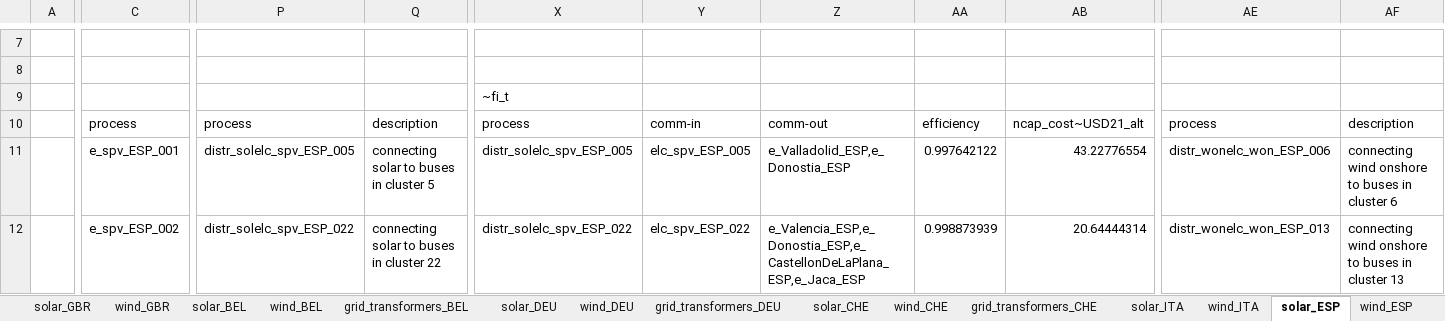
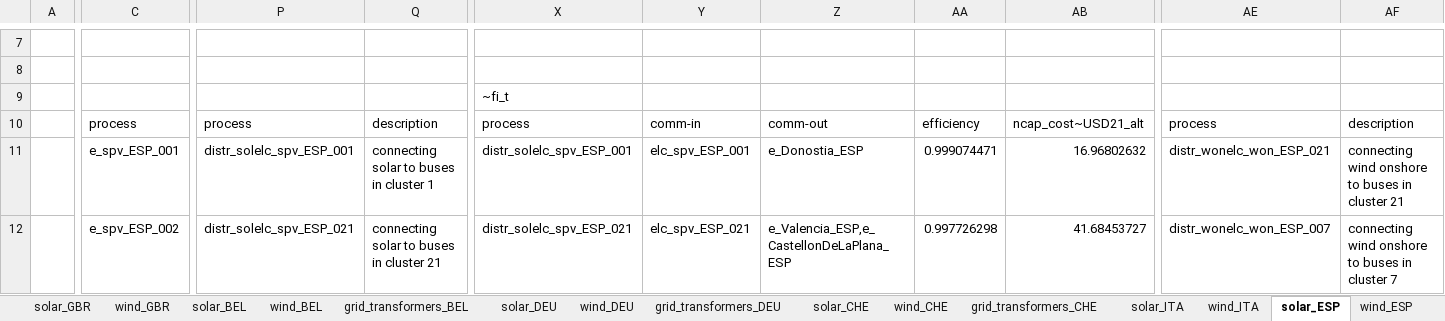
Before and after one commit to akanudia/VS_CEA_8C, an Excel workbook: SubRES_Tmpl/SubRES_New_RE.xlsx, sheet solar_ESP, drawn as a sheet; only a part is shown, gaps mark what is left out; values as stored, in another font and other column widths than the file's, no borders; the diff covers the shown part only; the diff names each change by its address in the sheet, - before the commit and + after, or states it on an @@ line.

```diff
--- a/SubRES_Tmpl/SubRES_New_RE.xlsx (sheet solar_ESP)
+++ b/SubRES_Tmpl/SubRES_New_RE.xlsx (sheet solar_ESP)
-P11: distr_solelc_spv_ESP_005
+P11: distr_solelc_spv_ESP_001
-Q11: connecting solar to buses in cluster 5
+Q11: connecting solar to buses in cluster 1
-X11: distr_solelc_spv_ESP_005
+X11: distr_solelc_spv_ESP_001
-Y11: elc_spv_ESP_005
+Y11: elc_spv_ESP_001
-Z11: e_Valladolid_ESP,e_Donostia_ESP
+Z11: e_Donostia_ESP
-AA11: 0.997642122
+AA11: 0.999074471
-AB11: 43.22776554
+AB11: 16.96802632
-AE11: distr_wonelc_won_ESP_006
+AE11: distr_wonelc_won_ESP_021
-AF11: …in cluster 6
+AF11: …in cluster 21
-P12: distr_solelc_spv_ESP_022
+P12: distr_solelc_spv_ESP_021
-Q12: connecting solar to buses in cluster 22
+Q12: connecting solar to buses in cluster 21
-X12: distr_solelc_spv_ESP_022
+X12: distr_solelc_spv_ESP_021
-Y12: elc_spv_ESP_022
+Y12: elc_spv_ESP_021
-Z12: e_Valencia_ESP,e_Donostia_ESP,e_CastellonDeLaPlana_ESP,e_Jaca_ESP
+Z12: e_Valencia_ESP,e_CastellonDeLaPlana_ESP
-AA12: 0.998873939
+AA12: 0.997726298
-AB12: 20.64444314
+AB12: 41.68453727
-AE12: distr_wonelc_won_ESP_013
+AE12: distr_wonelc_won_ESP_007
-AF12: …in cluster 13
+AF12: …in cluster 7
```
Also changed, not shown: 435 edited cells elsewhere in this sheet, sheet solar_GBR, sheet solar_FRA, sheet solar_ITA, sheet solar_DEU, sheet solar_NLD, sheet solar_BEL, 1 more sheet, SubRES_Tmpl/SubRES_Conventional.xlsx, SuppXLS/Scen_Base_VS.xlsx, 11 other files.
